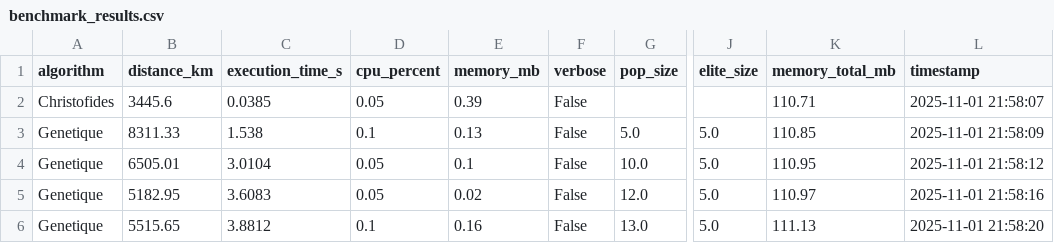
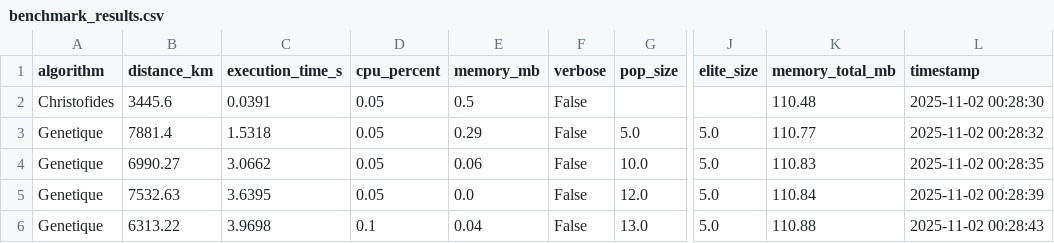
Before and after one commit to bruno-coulet/travelling-merchant, a CSV file: results/benchmark_results.csv, drawn as a sheet; only a part is shown, gaps mark what is left out; the diff names each change by its address in the sheet, - before the commit and + after, or states it on an @@ line.

```diff
--- a/results/benchmark_results.csv
+++ b/results/benchmark_results.csv
-C2 (execution_time_s): 0.0385
+C2 (execution_time_s): 0.0391
-E2 (memory_mb): 0.39
+E2 (memory_mb): 0.5
-K2 (memory_total_mb): 110.71
+K2 (memory_total_mb): 110.48
-L2 (timestamp): 2025-11-01 21:58:07
+L2 (timestamp): 2025-11-02 00:28:30
-B3 (distance_km): 8311.33
+B3 (distance_km): 7881.4
-C3 (execution_time_s): 1.538
+C3 (execution_time_s): 1.5318
-D3 (cpu_percent): 0.1
+D3 (cpu_percent): 0.05
-E3 (memory_mb): 0.13
+E3 (memory_mb): 0.29
-K3 (memory_total_mb): 110.85
+K3 (memory_total_mb): 110.77
-L3 (timestamp): 2025-11-01 21:58:09
+L3 (timestamp): 2025-11-02 00:28:32
-B4 (distance_km): 6505.01
+B4 (distance_km): 6990.27
-C4 (execution_time_s): 3.0104
+C4 (execution_time_s): 3.0662
-E4 (memory_mb): 0.1
+E4 (memory_mb): 0.06
-K4 (memory_total_mb): 110.95
+K4 (memory_total_mb): 110.83
-L4 (timestamp): 2025-11-01 21:58:12
+L4 (timestamp): 2025-11-02 00:28:35
-B5 (distance_km): 5182.95
+B5 (distance_km): 7532.63
-C5 (execution_time_s): 3.6083
+C5 (execution_time_s): 3.6395
-E5 (memory_mb): 0.02
+E5 (memory_mb): 0.0
-K5 (memory_total_mb): 110.97
+K5 (memory_total_mb): 110.84
-L5 (timestamp): 2025-11-01 21:58:16
+L5 (timestamp): 2025-11-02 00:28:39
-B6 (distance_km): 5515.65
+B6 (distance_km): 6313.22
-C6 (execution_time_s): 3.8812
+C6 (execution_time_s): 3.9698
-E6 (memory_mb): 0.16
+E6 (memory_mb): 0.04
-K6 (memory_total_mb): 111.13
+K6 (memory_total_mb): 110.88
-L6 (timestamp): 2025-11-01 21:58:20
+L6 (timestamp): 2025-11-02 00:28:43
```
Also changed, not shown: 2 other files.
